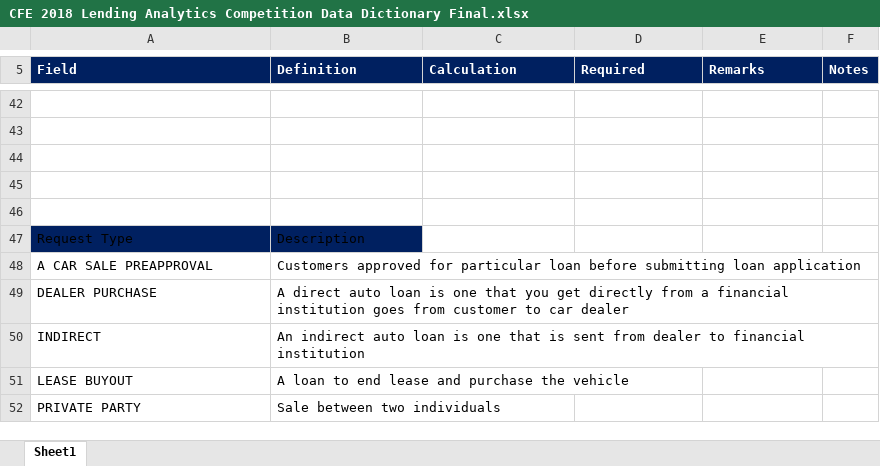
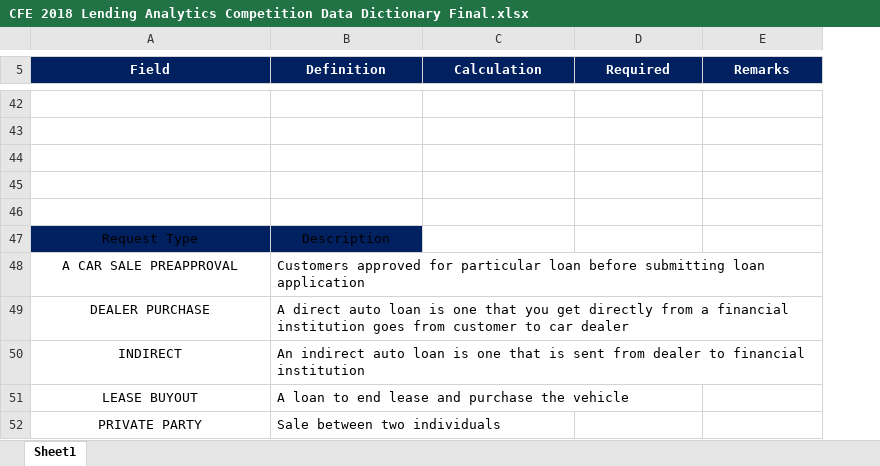
Before and after one commit to datapreynolds/CFE, an Excel workbook: CFE 2018 Lending Analytics Competition Data Dictionary Final.xlsx, sheet Sheet1, drawn as a sheet; only a part is shown, gaps mark what is left out; values as stored, in another font and other column widths than the file's, no borders; table styles not drawn; the diff covers the shown part only; the diff names each change by its address in the sheet, - before the commit and + after, or states it on an @@ line.

Commit message:
Revert "notes from conversation"
This reverts commit ba90a9467541accca0209198ca8a3eb358acdc9e.

```diff
--- a/CFE 2018 Lending Analytics Competition Data Dictionary Final.xlsx (sheet Sheet1)
+++ b/CFE 2018 Lending Analytics Competition Data Dictionary Final.xlsx (sheet Sheet1)
-column F (Notes), empty
-A5:E5 alignment: left
+A5:E5 alignment: center
-A47:B47 alignment: left
+A47:B47 alignment: center
-A48:A52 alignment: left
+A48:A52 alignment: center
```
Also changed, not shown: cell formats elsewhere in this sheet.
